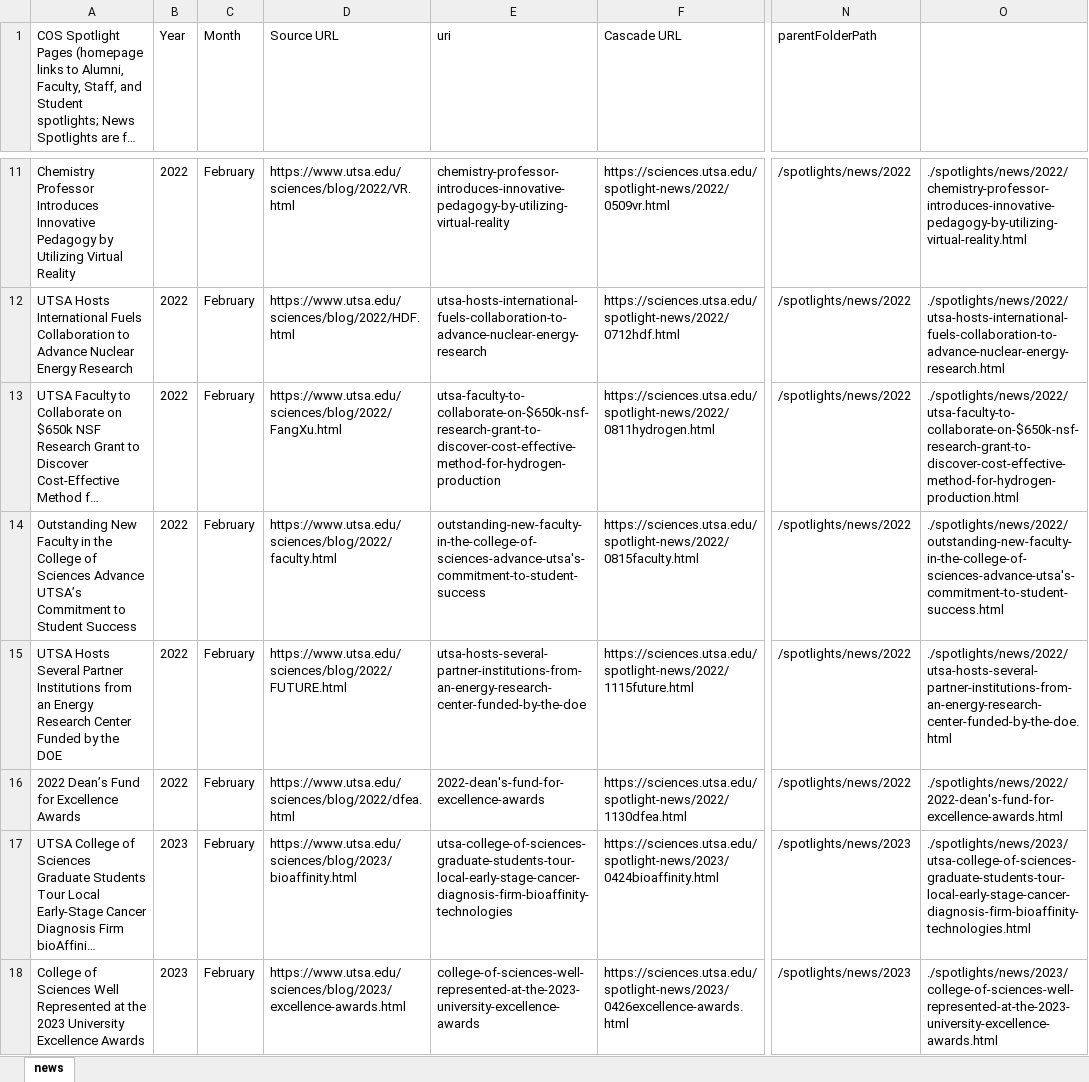
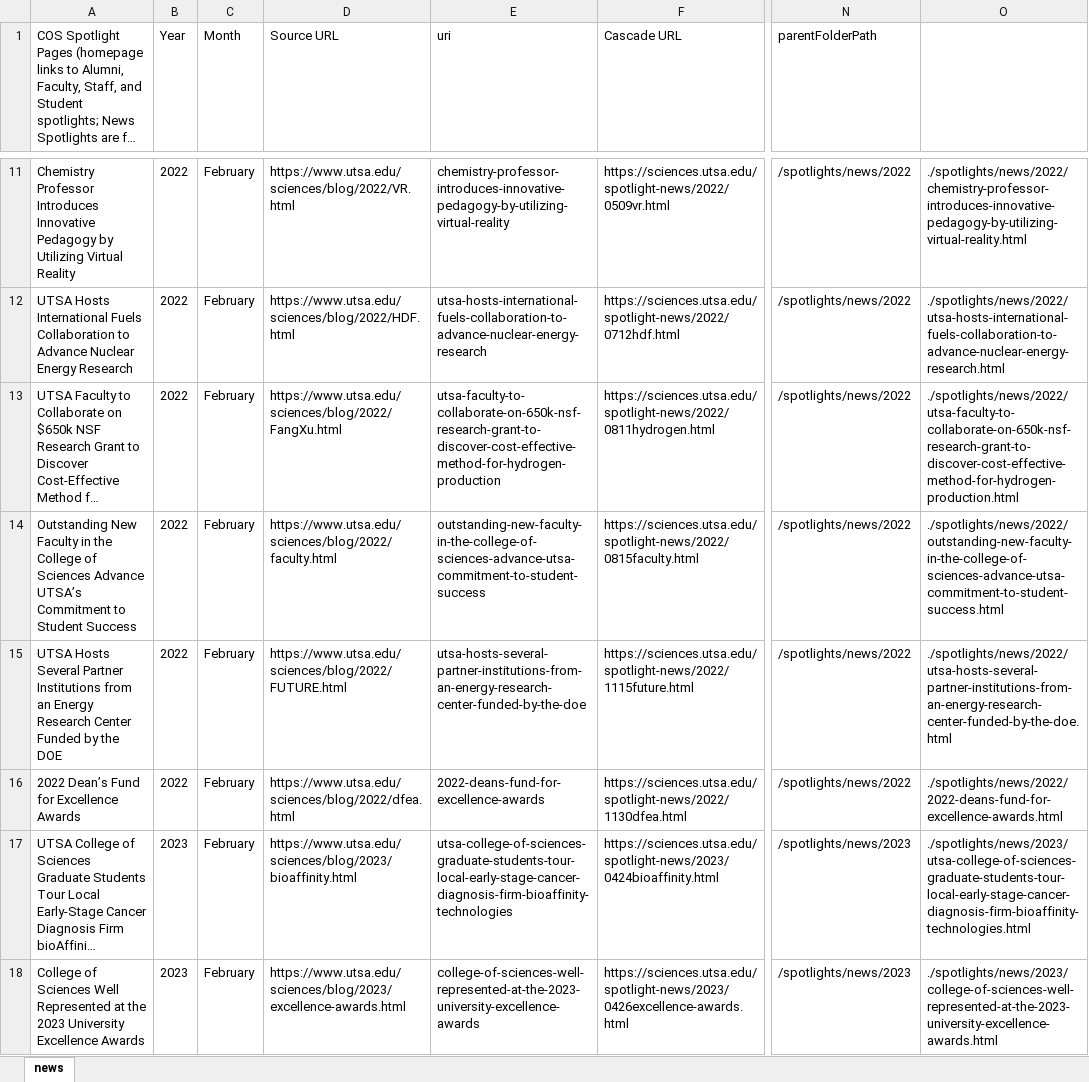
Before and after one commit to utsa-asc/csv-tool, an Excel workbook: cos/cos-spotlight-news.xlsx, sheet news, drawn as a sheet; only a part is shown, gaps mark what is left out; long unchanged cells end in …; values as stored, in another font and other column widths than the file's, no borders; the diff names each change by its address in the sheet, - before the commit and + after, or states it on an @@ line.

Commit message:
Deployed to walle after adding in some last items

```diff
--- a/cos/cos-spotlight-news.xlsx (sheet news)
+++ b/cos/cos-spotlight-news.xlsx (sheet news)
-E13 (uri): utsa-faculty-to-collaborate-on-$650k-nsf-research-grant-to-discover-cost-effective-method-for-hydrogen-production
+E13 (uri): utsa-faculty-to-collaborate-on-650k-nsf-research-grant-to-discover-cost-effective-method-for-hydrogen-production
-O13: ./spotlights/news/2022/utsa-faculty-to-collaborate-on-$650k-nsf-research-grant-to-discover-cost-effective-method-for-hydrogen-production.html
+O13: ./spotlights/news/2022/utsa-faculty-to-collaborate-on-650k-nsf-research-grant-to-discover-cost-effective-method-for-hydrogen-production.html
-E14 (uri): outstanding-new-faculty-in-the-college-of-sciences-advance-utsa's-commitment-to-student-success
+E14 (uri): outstanding-new-faculty-in-the-college-of-sciences-advance-utsa-commitment-to-student-success
-O14: ./spotlights/news/2022/outstanding-new-faculty-in-the-college-of-sciences-advance-utsa's-commitment-to-student-success.html
+O14: ./spotlights/news/2022/outstanding-new-faculty-in-the-college-of-sciences-advance-utsa-commitment-to-student-success.html
-E16 (uri): 2022-dean's-fund-for-excellence-awards
+E16 (uri): 2022-deans-fund-for-excellence-awards
-O16: ./spotlights/news/2022/2022-dean's-fund-for-excellence-awards.html
+O16: ./spotlights/news/2022/2022-deans-fund-for-excellence-awards.html
```
Also changed, not shown: 4 other files.
